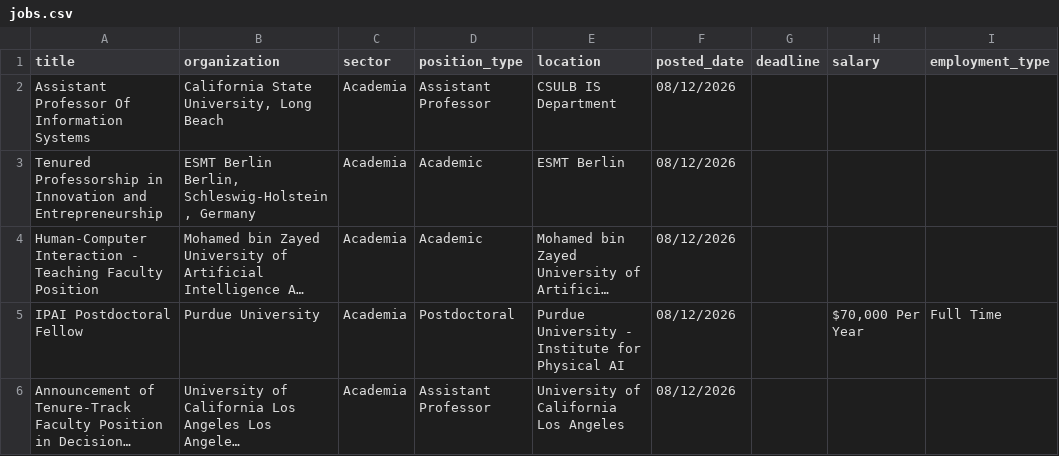
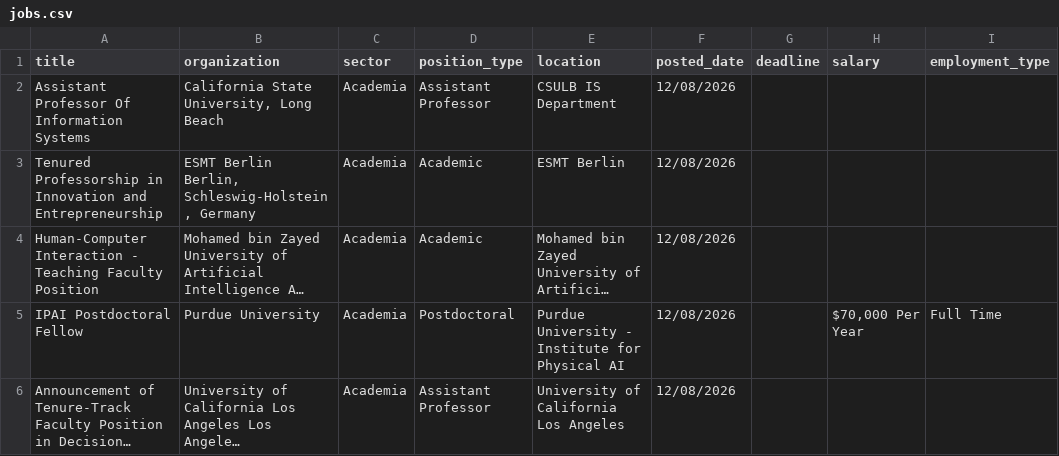
Before and after one commit to JestradaG/jestradag.github.io, a CSV file: data/jobs.csv, drawn as a sheet; only a part is shown; long unchanged cells end in …; the diff covers the shown part only; the diff names each change by its address in the sheet, - before the commit and + after, or states it on an @@ line.

```diff
--- a/data/jobs.csv
+++ b/data/jobs.csv
-F2:F6 (posted_date): 08/12/2026
+F2:F6 (posted_date): 12/08/2026
```
Also changed, not shown: 11 added rows, 4 removed rows and 14 edited cells elsewhere in this file, 1 other file.
